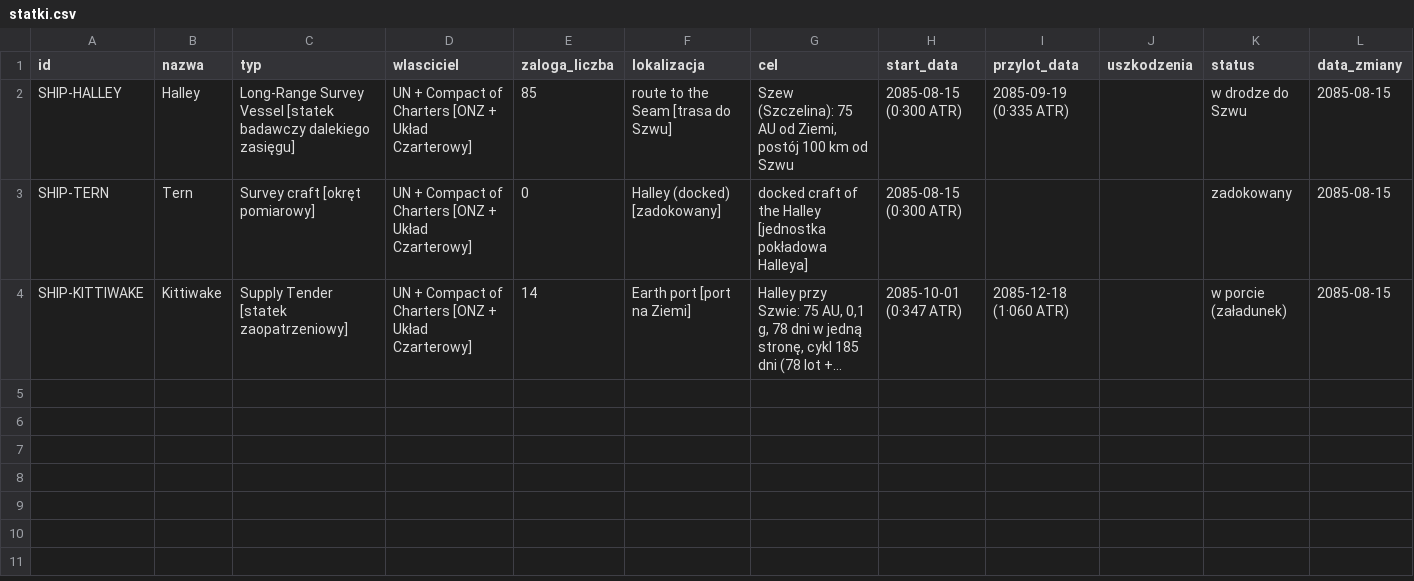
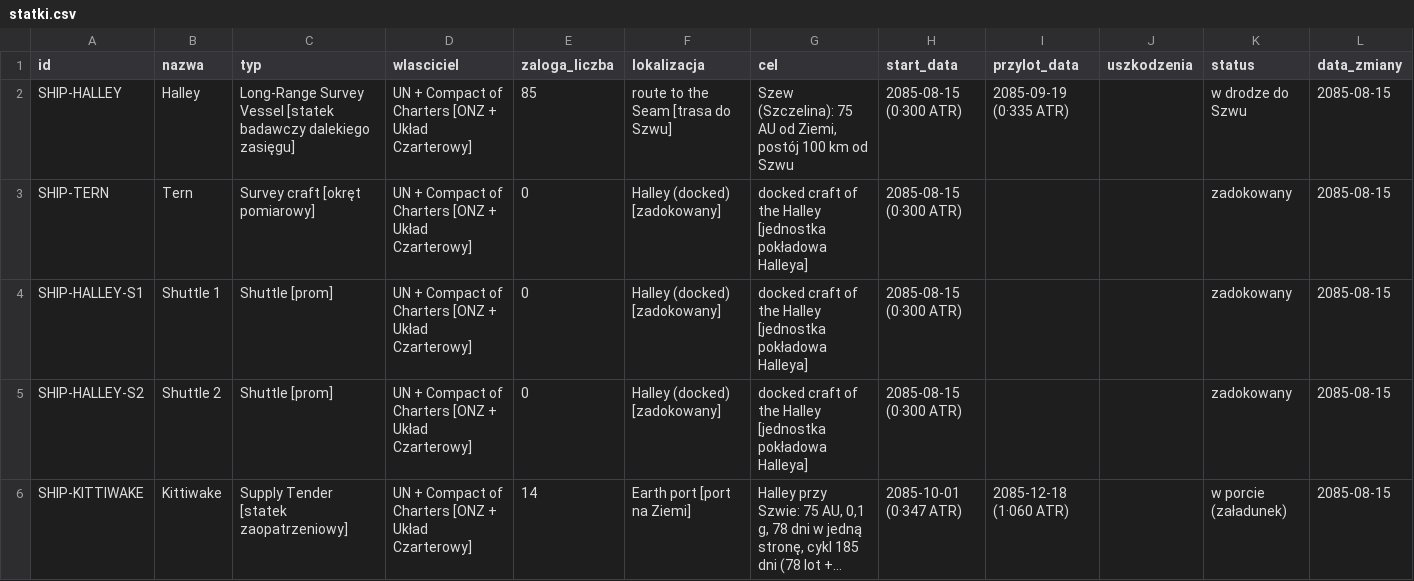
Before and after one commit to himikogalaxy/himiko, a CSV file: statki.csv, drawn as a sheet; only a part is shown; long unchanged cells end in …; rows hold the shown columns only; the diff names each change by its address in the sheet, - before the commit and + after, or states it on an @@ line.

```diff
--- a/statki.csv
+++ b/statki.csv
+row 4: SHIP-HALLEY-S1 | Shuttle 1 | Shuttle [prom] | UN + Compact of Charters [ONZ + Układ Czarterowy] | 0 | Halley (docked) [zadokowany] | docked craft of the Halley [jednostka pokładowa Halleya] | 2085-08-15 (0·300 ATR) |  |  | zadokowany | 2085-08-15
+row 5: SHIP-HALLEY-S2 | Shuttle 2 | Shuttle [prom] | UN + Compact of Charters [ONZ + Układ Czarterowy] | 0 | Halley (docked) [zadokowany] | docked craft of the Halley [jednostka pokładowa Halleya] | 2085-08-15 (0·300 ATR) |  |  | zadokowany | 2085-08-15
```
Also changed, not shown: jednostki.csv, numery.csv, 1 other file.
